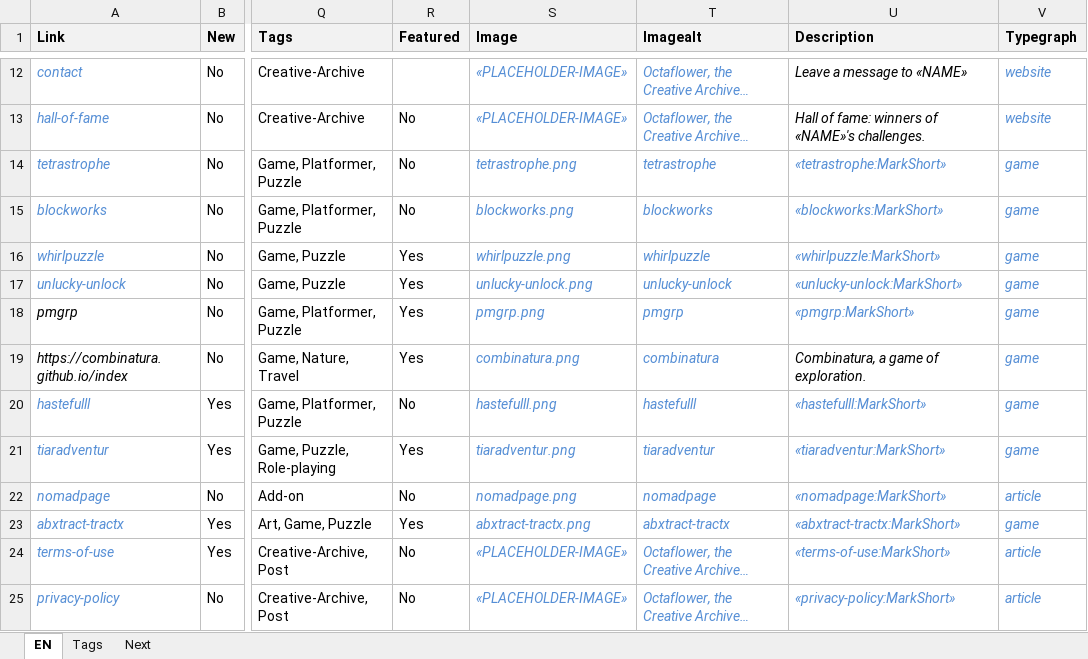
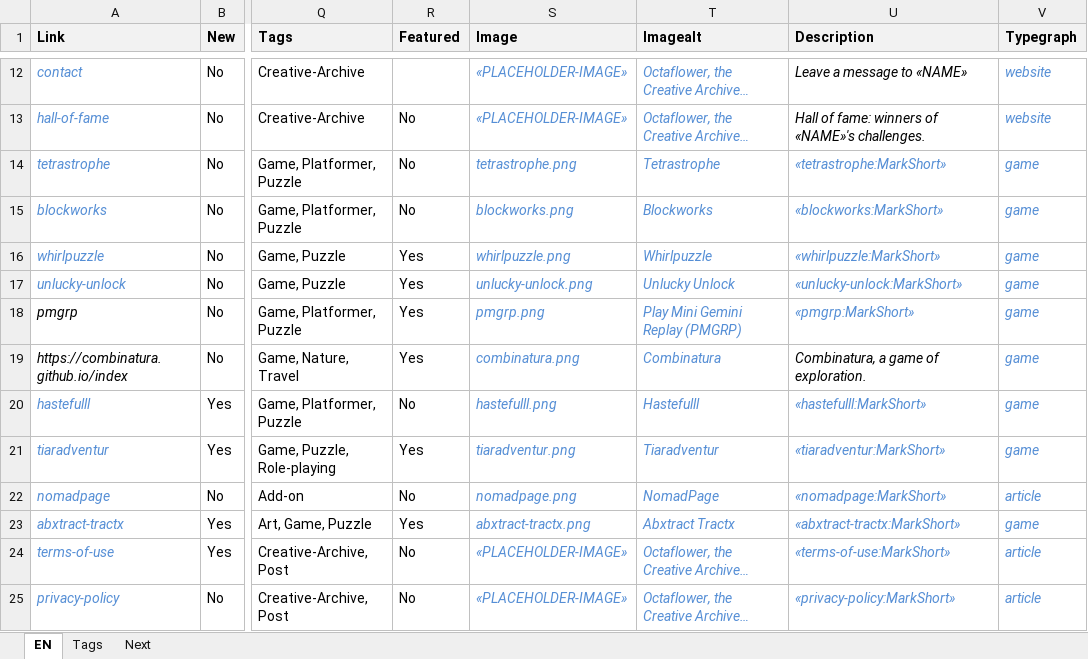
Before and after one commit to pedropsi/game-bar-source, an Excel workbook: cms/CMS.xlsx, sheet EN, drawn as a sheet; only a part is shown, gaps mark what is left out; long unchanged cells end in …; values as stored, in another font and other column widths than the file's, no borders; the diff names each change by its address in the sheet, - before the commit and + after, or states it on an @@ line.

Commit message:
Abxtract 2

```diff
--- a/cms/CMS.xlsx (sheet EN)
+++ b/cms/CMS.xlsx (sheet EN)
-T14 (Imagealt): tetrastrophe
+T14 (Imagealt): Tetrastrophe
-T15 (Imagealt): blockworks
+T15 (Imagealt): Blockworks
-T16 (Imagealt): whirlpuzzle
+T16 (Imagealt): Whirlpuzzle
-T17 (Imagealt): unlucky-unlock
+T17 (Imagealt): Unlucky Unlock
-T18 (Imagealt): pmgrp
+T18 (Imagealt): Play Mini Gemini Replay (PMGRP)
-T19 (Imagealt): combinatura
+T19 (Imagealt): Combinatura
-T20 (Imagealt): hastefulll
+T20 (Imagealt): Hastefulll
-T21 (Imagealt): tiaradventur
+T21 (Imagealt): Tiaradventur
-T22 (Imagealt): nomadpage
+T22 (Imagealt): NomadPage
-T23 (Imagealt): abxtract-tractx
+T23 (Imagealt): Abxtract Tractx
```
Also changed, not shown: 3 other files.
